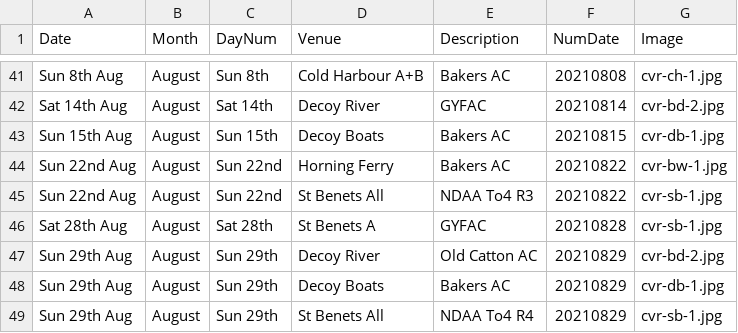
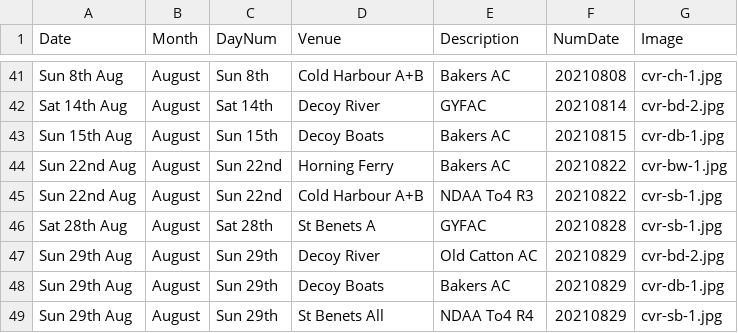
Before and after one commit to ndaa-developer/ndaa-release-two, a CSV file: _data/bookings.csv, drawn as a sheet; only a part is shown, gaps mark what is left out.

```diff
--- a/_data/bookings.csv
+++ b/_data/bookings.csv
@@ -44,3 +44,3 @@ Sun 15th Aug,August,Sun 15th,Decoy Boats,Bakers AC,20210815,cvr-db-1.jpg
 Sun 22nd Aug,August,Sun 22nd,Horning Ferry,Bakers AC,20210822,cvr-bw-1.jpg
-Sun 22nd Aug,August,Sun 22nd,St Benets All,NDAA To4 R3,20210822,cvr-sb-1.jpg
+Sun 22nd Aug,August,Sun 22nd,Cold Harbour A+B,NDAA To4 R3,20210822,cvr-sb-1.jpg
 Sat 28th Aug,August,Sat 28th,St Benets A ,GYFAC,20210828,cvr-sb-1.jpg
```
Also changed, not shown: _data/matches.csv.
